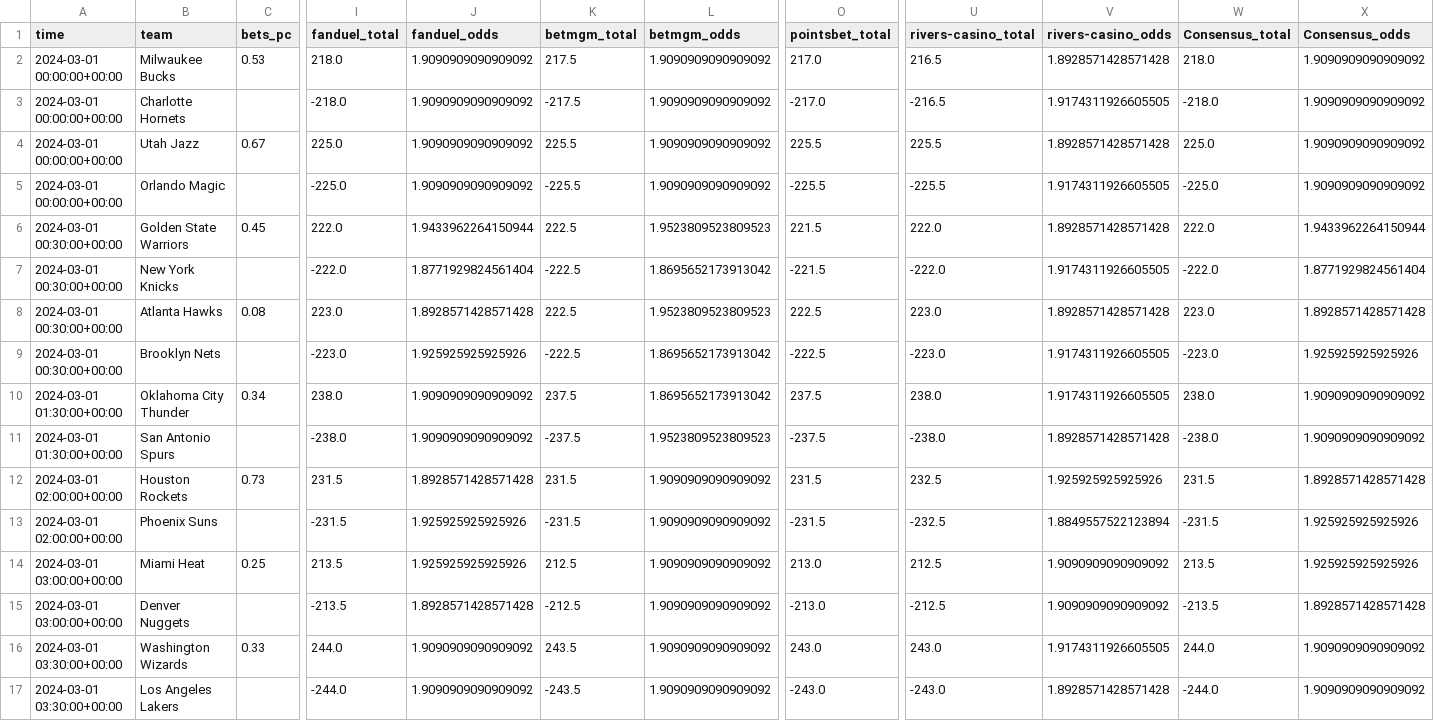
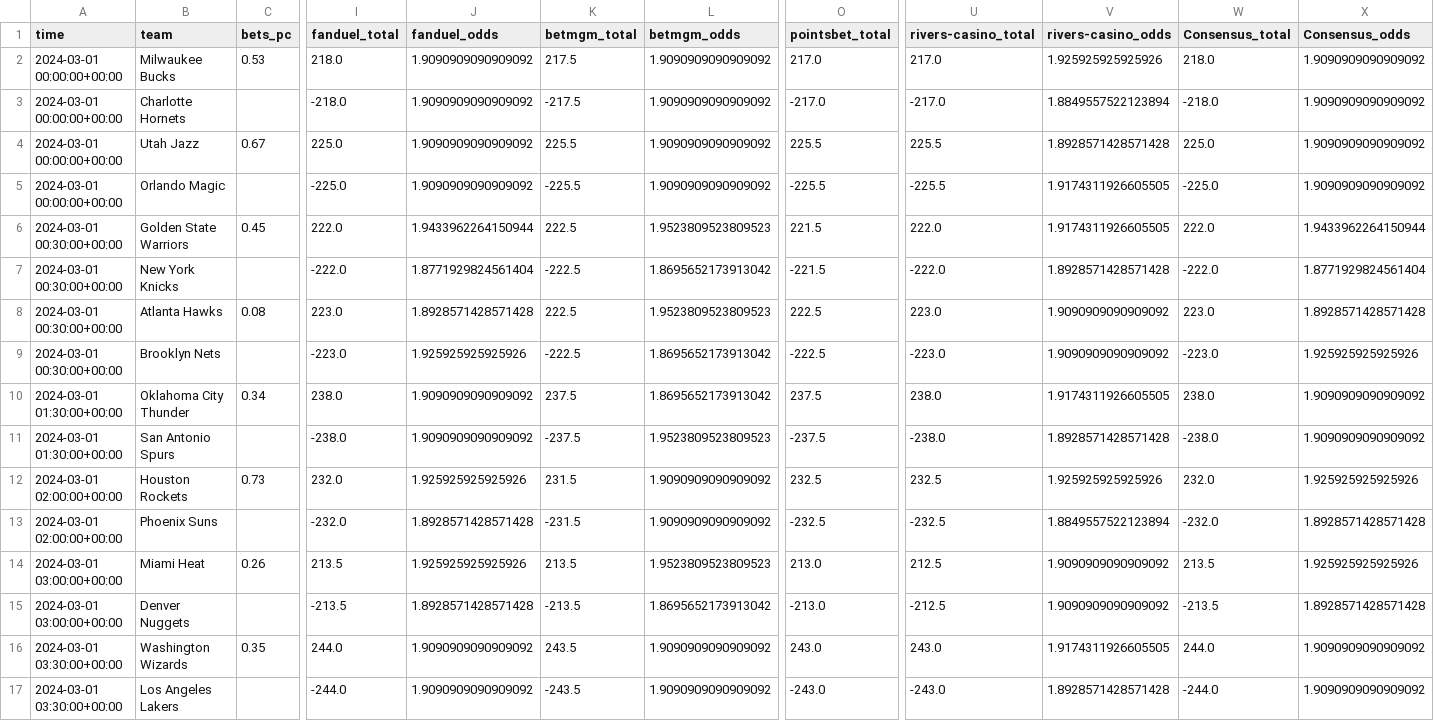
Before and after one commit to Donalcon/reverse_line_movement, a CSV file: nba_total_df.csv, drawn as a sheet; only a part is shown, gaps mark what is left out; the diff covers the shown part only; the diff names each change by its address in the sheet, - before the commit and + after, or states it on an @@ line.

```diff
--- a/nba_total_df.csv
+++ b/nba_total_df.csv
-U2 (rivers-casino_total): 216.5
+U2 (rivers-casino_total): 217.0
-V2 (rivers-casino_odds): 1.8928571428571428
+V2 (rivers-casino_odds): 1.925925925925926
-U3 (rivers-casino_total): -216.5
+U3 (rivers-casino_total): -217.0
-V3 (rivers-casino_odds): 1.9174311926605505
+V3 (rivers-casino_odds): 1.8849557522123894
-V6 (rivers-casino_odds): 1.8928571428571428
+V6 (rivers-casino_odds): 1.9174311926605505
-V7 (rivers-casino_odds): 1.9174311926605505
+V7 (rivers-casino_odds): 1.8928571428571428
-V8 (rivers-casino_odds): 1.8928571428571428
+V8 (rivers-casino_odds): 1.9090909090909092
-V9 (rivers-casino_odds): 1.9174311926605505
+V9 (rivers-casino_odds): 1.9090909090909092
-I12 (fanduel_total): 231.5
+I12 (fanduel_total): 232.0
-J12 (fanduel_odds): 1.8928571428571428
+J12 (fanduel_odds): 1.925925925925926
-O12 (pointsbet_total): 231.5
+O12 (pointsbet_total): 232.5
-W12 (Consensus_total): 231.5
+W12 (Consensus_total): 232.0
-X12 (Consensus_odds): 1.8928571428571428
+X12 (Consensus_odds): 1.925925925925926
-I13 (fanduel_total): -231.5
+I13 (fanduel_total): -232.0
-J13 (fanduel_odds): 1.925925925925926
+J13 (fanduel_odds): 1.8928571428571428
-O13 (pointsbet_total): -231.5
+O13 (pointsbet_total): -232.5
-W13 (Consensus_total): -231.5
+W13 (Consensus_total): -232.0
-X13 (Consensus_odds): 1.925925925925926
+X13 (Consensus_odds): 1.8928571428571428
-C14 (bets_pc): 0.25
+C14 (bets_pc): 0.26
-K14 (betmgm_total): 212.5
+K14 (betmgm_total): 213.5
-L14 (betmgm_odds): 1.9090909090909092
+L14 (betmgm_odds): 1.9523809523809523
-K15 (betmgm_total): -212.5
+K15 (betmgm_total): -213.5
-L15 (betmgm_odds): 1.9090909090909092
+L15 (betmgm_odds): 1.8695652173913042
-C16 (bets_pc): 0.33
+C16 (bets_pc): 0.35
```
Also changed, not shown: 2 edited cells elsewhere in this file, nba_spread_df.csv.
